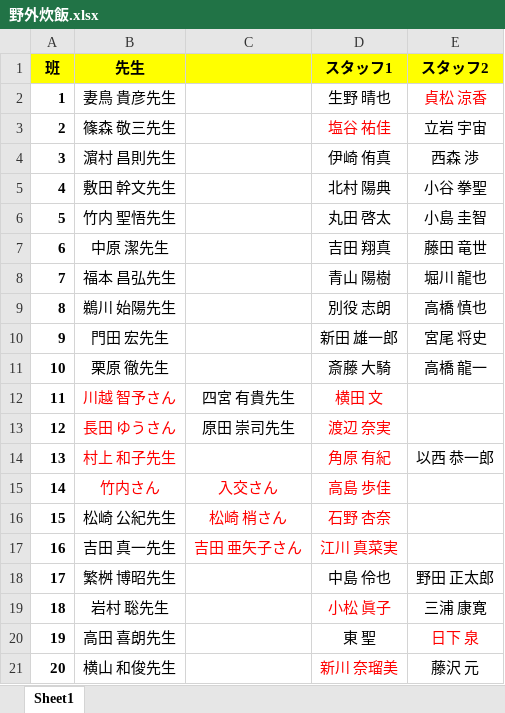
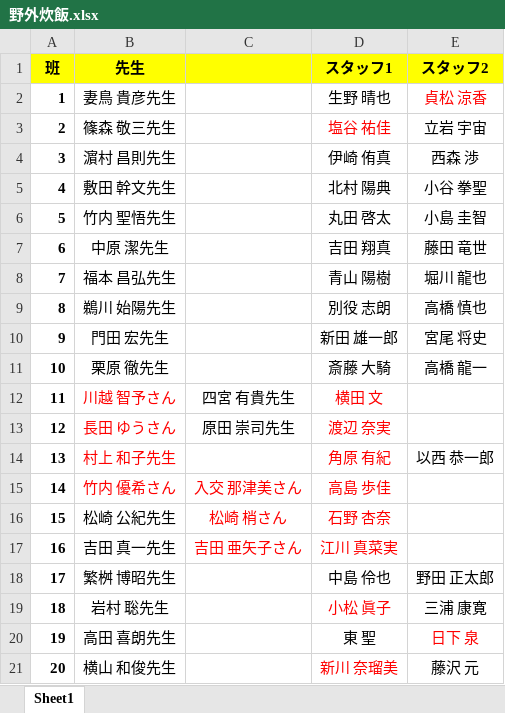
Before and after one commit to KusakaIzumi/Otameshi, an Excel workbook: Ver4/09/野外炊飯.xlsx, sheet Sheet1, drawn as a sheet; values as stored, in another font and other column widths than the file's, no borders; the diff names each change by its address in the sheet, - before the commit and + after, or states it on an @@ line.

```diff
--- a/Ver4/09/野外炊飯.xlsx (sheet Sheet1)
+++ b/Ver4/09/野外炊飯.xlsx (sheet Sheet1)
-B15 (先生): 竹内さん
+B15 (先生): 竹内 優希さん
-C15: 入交さん
+C15: 入交 那津美さん
```
Also changed, not shown: 2 other files.
